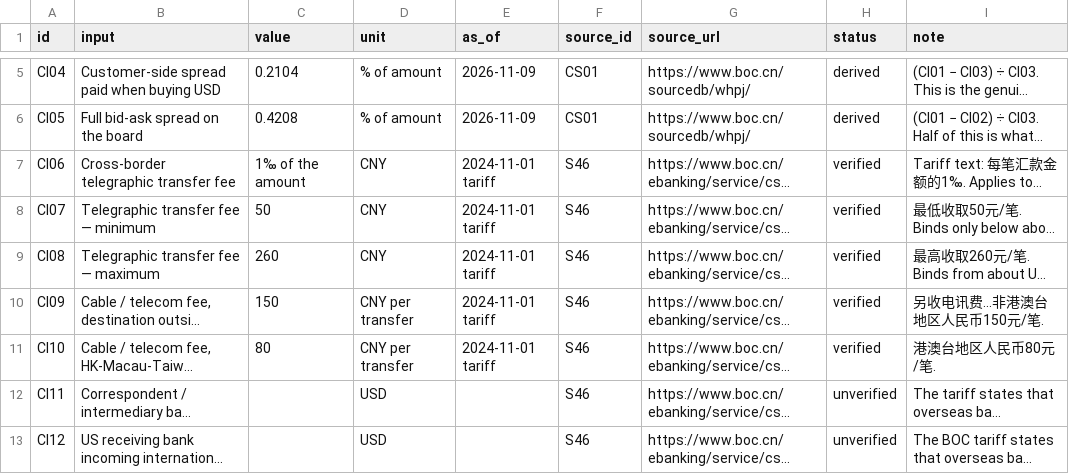
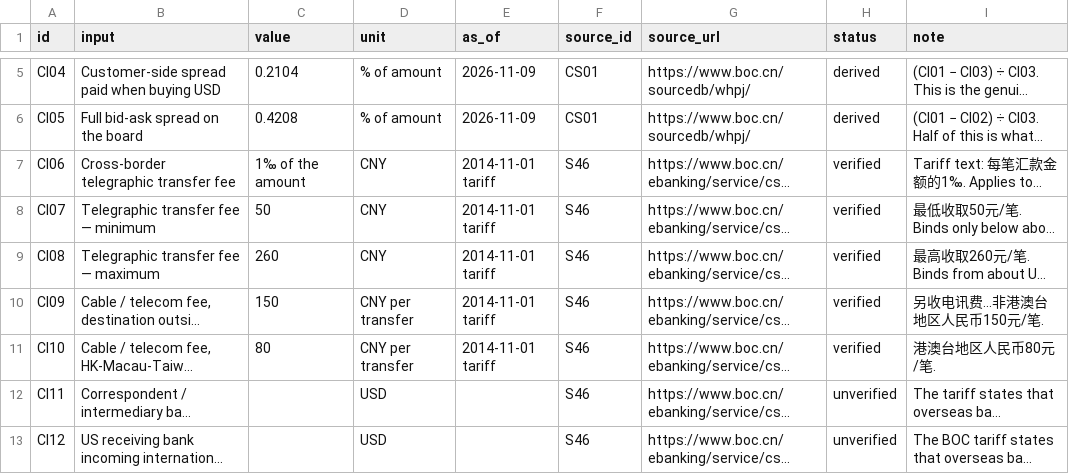
Before and after one commit to sassnarep3-star/China3, a CSV file: data/cost_inputs.csv, drawn as a sheet; only a part is shown, gaps mark what is left out; long unchanged cells end in …; the diff names each change by its address in the sheet, - before the commit and + after, or states it on an @@ line.

Commit message:
Final integration: U.S. §988 FX-gain page (X-11), editorial corrections X-05/X-06/X-07/X-08, BOC tariff date fix X-14, flag narrowing X-09/X-10
- New us-fx-gain.html: $10,000–$400,000 ladder, §988 currency-gain on converting appreciated CNY (≈6.91% @2024 / ≈6.13% @2025 IRS averages vs recorded 2026-11-09 BOC board 6.6919); arithmetic shown longhand; acquisition basis flagged unknown (IR-014); illustrative tax column explicitly an assumed 24%
- Editorial: methods.html (taxable-event wording rows 1-6, cash-carry limits + sources), us-tax.html (§988 fine print, govinfo cite), research/us-tax.md §5
- Deep layer regenerated only for intended rows: penalty P11 (full-amount quote completed, X-05) & P25 (conditional §988 character, X-07), us_rules U17, findings F22; deep-sources.html 84→85 with new U27 (govinfo §988); deep-executive-summary.html restored to main (stale generator)
- flags IR-012/IR-015 annotated narrowed/closed for 2026-11-09 (status stays needs review)
- X-14: BOC tariff date 2024-11-01 → 2014-11-01 in data/cost_inputs.csv and scripts/cost_engine.py (values unchanged)
- README/EXECUTIVE_SUMMARY: §988-aware framing + additive addenda; index.html additive links
- Local verification: validate_data/check_links/verify_deep/test_costs/verify_cost_tables/verify_s436_site all PASS; verify_deep: 85/85 sources, 278 rows, 39 pages, no broken local links

Co-authored-by: arena-agent <297053741+arena-agent@users.noreply.github.com>

```diff
--- a/data/cost_inputs.csv
+++ b/data/cost_inputs.csv
-E7:E11 (as_of): 2024-11-01 tariff
+E7:E11 (as_of): 2014-11-01 tariff
```
Also changed, not shown: data/findings.csv, data/flags.csv, 20 other files.
